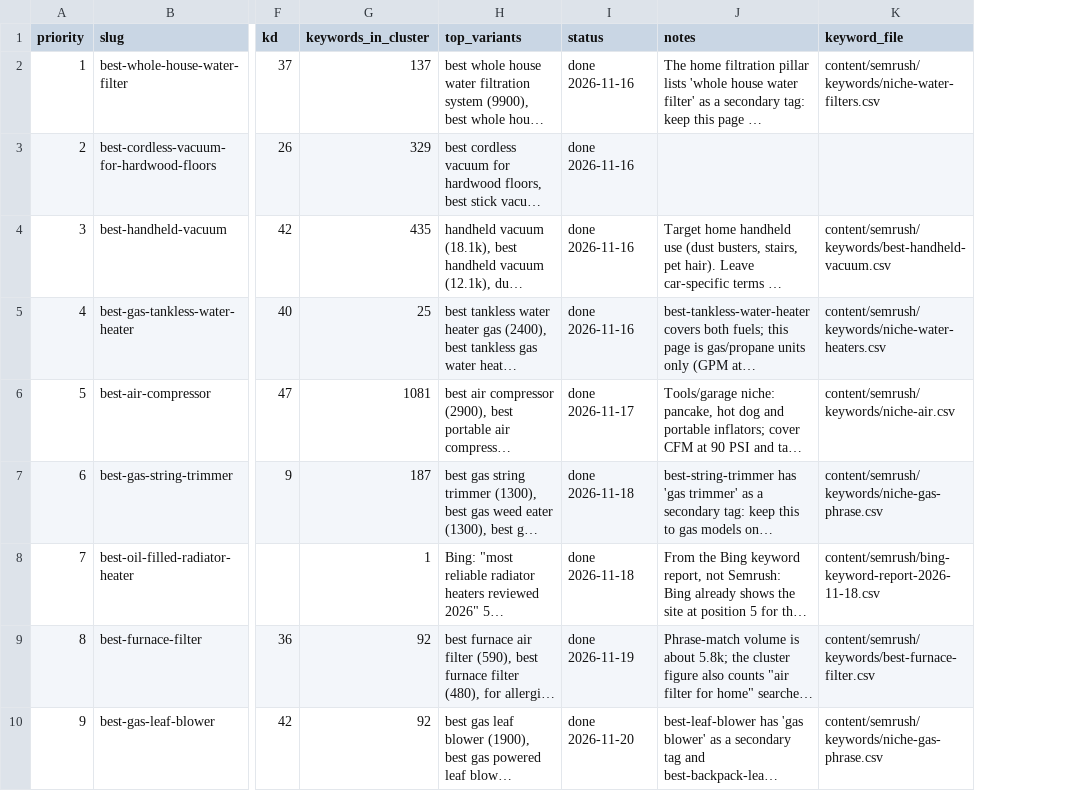
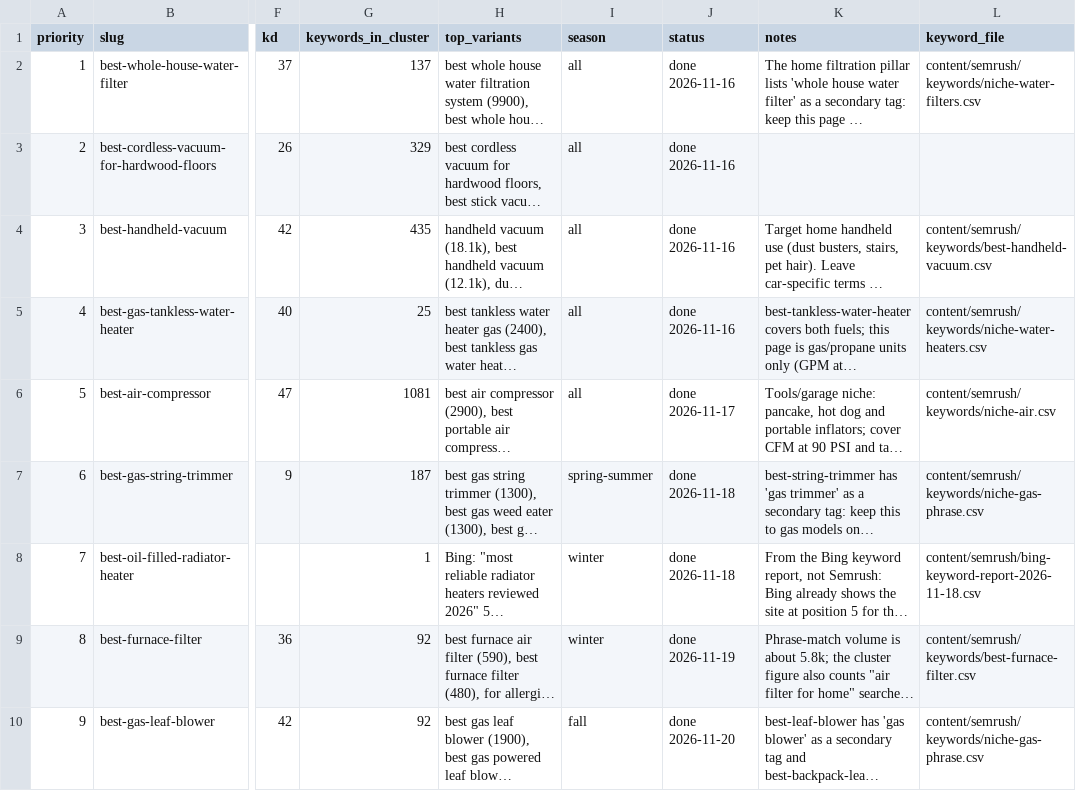
Before and after one commit to shaheertiger/The-Honest-Reviewers, a CSV file: content/semrush/seed-keywords.csv, drawn as a sheet; only a part is shown, gaps mark what is left out; long unchanged cells end in …; the diff covers the shown part only; the diff names each change by its address in the sheet, - before the commit and + after, or states it on an @@ line.

```diff
--- a/content/semrush/seed-keywords.csv
+++ b/content/semrush/seed-keywords.csv
+column I (season), rows 2-10: all | all | all | all | all | spring-summer | winter | winter | fall
```
Also changed, not shown: 12 added rows, 14 moved rows and row numbers in column A elsewhere in this file, 1 other file.
